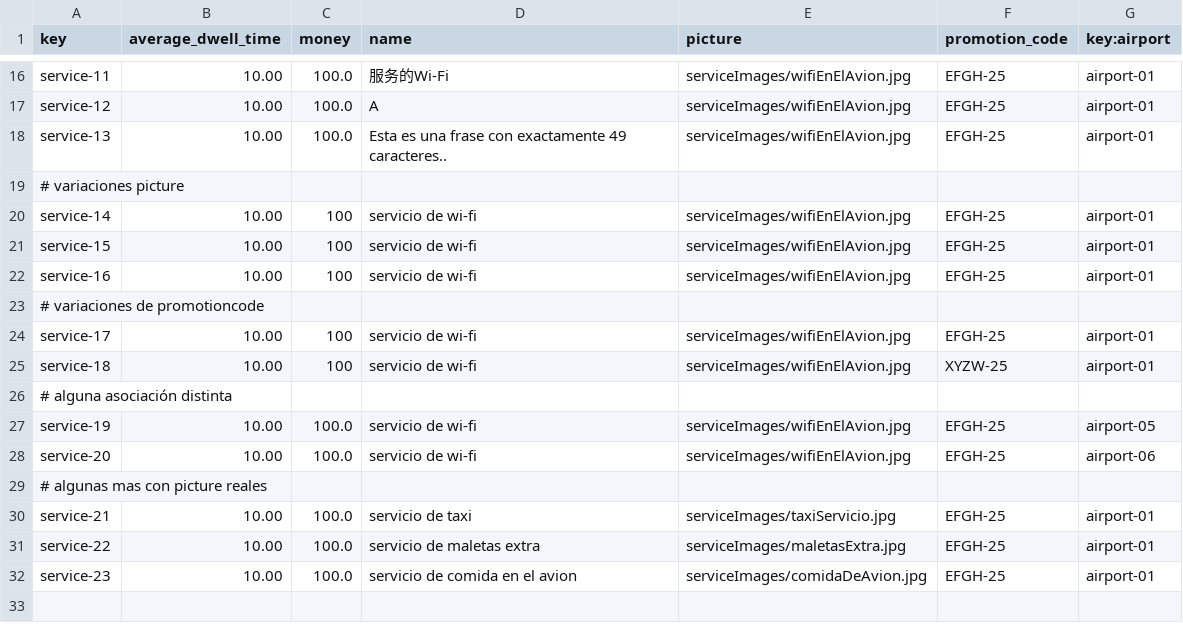
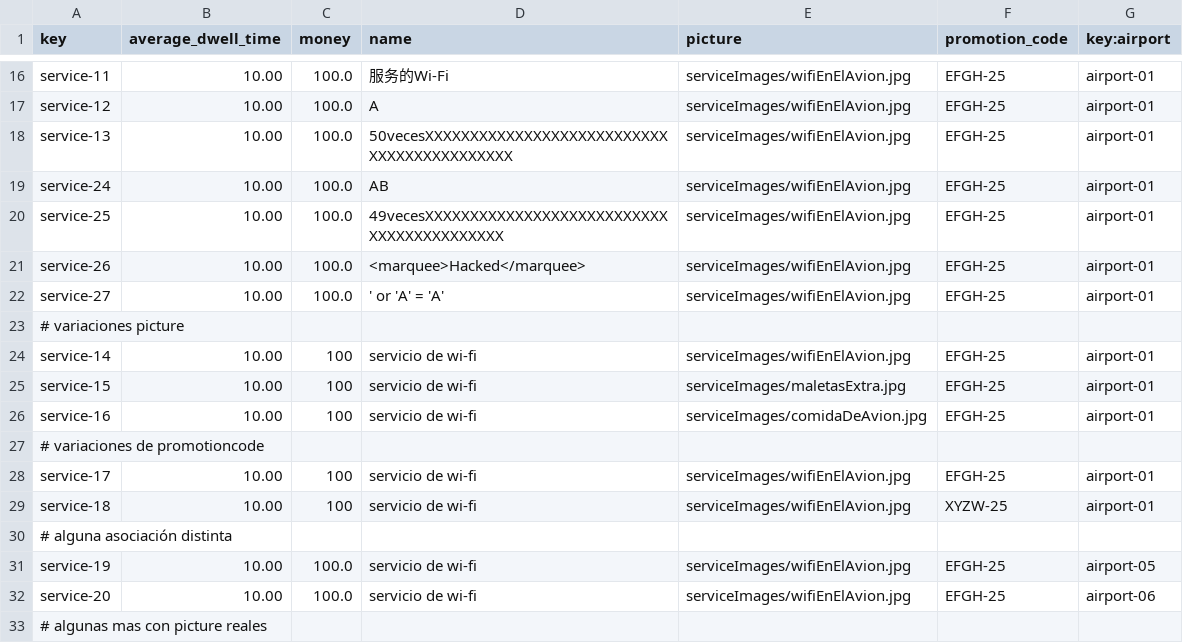
Before and after one commit to Cristinafernandezchica/Acme-ANS, a CSV file: src/main/resources/WEB-INF/data/sample/service.csv, drawn as a sheet; only a part is shown, gaps mark what is left out; the shorter side is filled out with more unchanged rows.

```diff
--- a/src/main/resources/WEB-INF/data/sample/service.csv
+++ b/src/main/resources/WEB-INF/data/sample/service.csv
@@ -17,7 +17,11 @@ service-11,10.00,100.0,"服务的Wi-Fi","serviceImages/wifiEnElAvion.jpg",EFGH-2
 service-12,10.00,100.0,"A","serviceImages/wifiEnElAvion.jpg",EFGH-25,airport-01
-service-13,10.00,100.0,"Esta es una frase con exactamente 49 caracteres..","serviceImages/wifiEnElAvion.jpg",EFGH-25,airport-01
+service-13,10.00,100.0,"50vecesXXXXXXXXXXXXXXXXXXXXXXXXXXXXXXXXXXXXXXXXXXX","serviceImages/wifiEnElAvion.jpg",EFGH-25,airport-01
+service-24,10.00,100.0,"AB","serviceImages/wifiEnElAvion.jpg",EFGH-25,airport-01
+service-25,10.00,100.0,"49vecesXXXXXXXXXXXXXXXXXXXXXXXXXXXXXXXXXXXXXXXXXX","serviceImages/wifiEnElAvion.jpg",EFGH-25,airport-01
+service-26,10.00,100.0,"<marquee>Hacked</marquee>","serviceImages/wifiEnElAvion.jpg",EFGH-25,airport-01
+service-27,10.00,100.0,"' or 'A' = 'A'","serviceImages/wifiEnElAvion.jpg",EFGH-25,airport-01
 # variaciones picture
 service-14,10.00,100,"servicio de wi-fi","serviceImages/wifiEnElAvion.jpg",EFGH-25,airport-01
-service-15,10.00,100,"servicio de wi-fi","serviceImages/wifiEnElAvion.jpg",EFGH-25,airport-01
-service-16,10.00,100,"servicio de wi-fi","serviceImages/wifiEnElAvion.jpg",EFGH-25,airport-01
+service-15,10.00,100,"servicio de wi-fi","serviceImages/maletasExtra.jpg",EFGH-25,airport-01
+service-16,10.00,100,"servicio de wi-fi","serviceImages/comidaDeAvion.jpg",EFGH-25,airport-01
 # variaciones de promotioncode
```
Also changed, not shown: src/main/resources/WEB-INF/data/sample/involves.csv, src/main/resources/WEB-INF/data/sample/task.csv, 1 other file.
